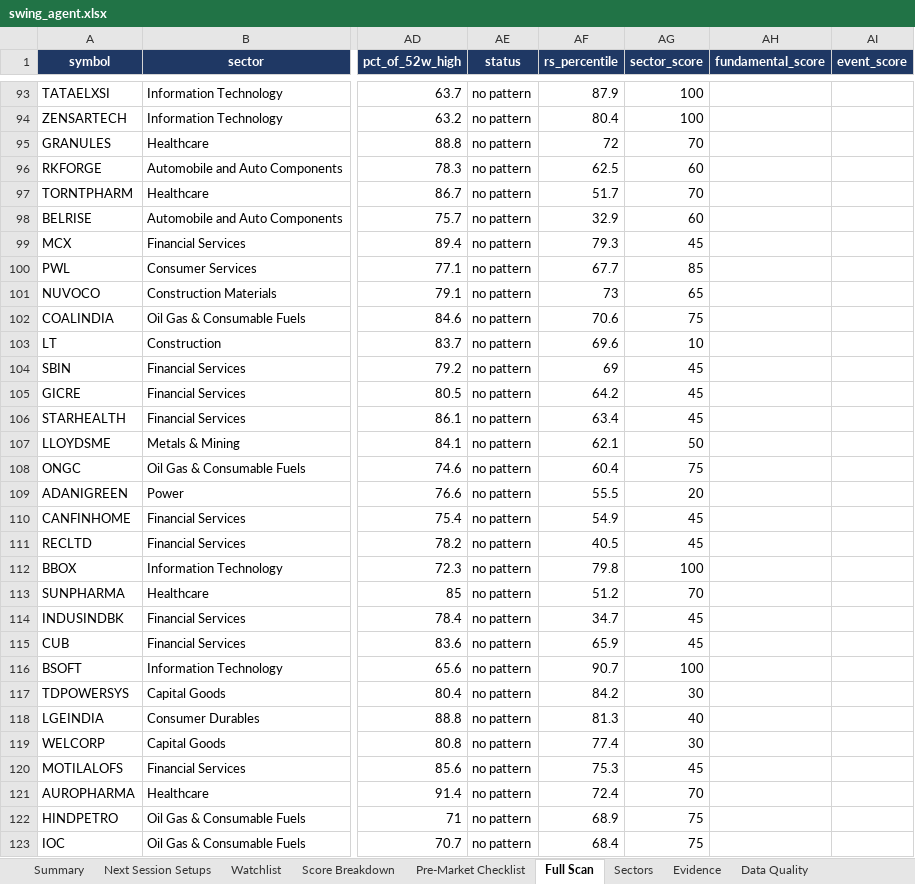
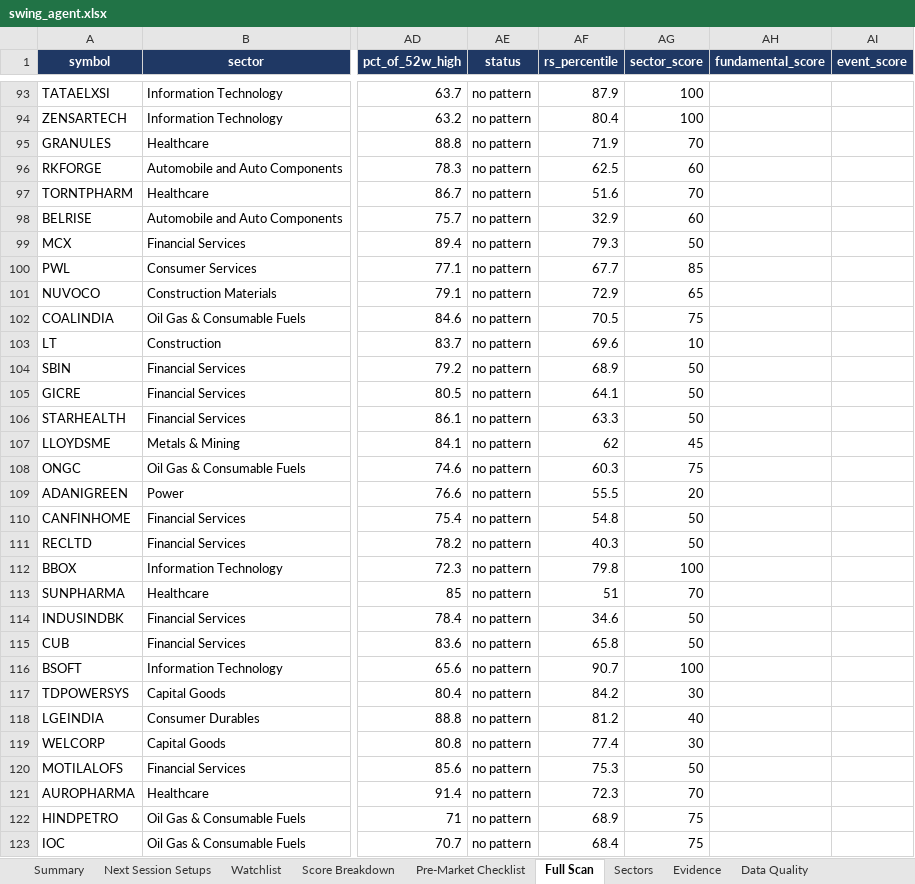
Before and after one commit to KGR1516/srikanth-swing-trade-agent-nifty500, an Excel workbook: data/output/swing_agent.xlsx, sheet Full Scan, drawn as a sheet; only a part is shown, gaps mark what is left out; values as stored, in another font and other column widths than the file's, no borders; conditional formats not drawn; the diff covers the shown part only; the diff names each change by its address in the sheet, - before the commit and + after, or states it on an @@ line.

```diff
--- a/data/output/swing_agent.xlsx (sheet Full Scan)
+++ b/data/output/swing_agent.xlsx (sheet Full Scan)
-AF95 (rs_percentile): 72
+AF95 (rs_percentile): 71.9
-AF97 (rs_percentile): 51.7
+AF97 (rs_percentile): 51.6
-AG99 (sector_score): 45
+AG99 (sector_score): 50
-AF101 (rs_percentile): 73
+AF101 (rs_percentile): 72.9
-AF102 (rs_percentile): 70.6
+AF102 (rs_percentile): 70.5
-AF104 (rs_percentile): 69
+AF104 (rs_percentile): 68.9
-AG104:AG106 (sector_score): 45
+AG104:AG106 (sector_score): 50
-AF105 (rs_percentile): 64.2
+AF105 (rs_percentile): 64.1
-AF106 (rs_percentile): 63.4
+AF106 (rs_percentile): 63.3
-AF107 (rs_percentile): 62.1
+AF107 (rs_percentile): 62
-AG107 (sector_score): 50
+AG107 (sector_score): 45
-AF108 (rs_percentile): 60.4
+AF108 (rs_percentile): 60.3
-AF110 (rs_percentile): 54.9
+AF110 (rs_percentile): 54.8
-AG110:AG111 (sector_score): 45
+AG110:AG111 (sector_score): 50
-AF111 (rs_percentile): 40.5
+AF111 (rs_percentile): 40.3
-AF113 (rs_percentile): 51.2
+AF113 (rs_percentile): 51
-AF114 (rs_percentile): 34.7
+AF114 (rs_percentile): 34.6
-AG114:AG115 (sector_score): 45
+AG114:AG115 (sector_score): 50
-AF115 (rs_percentile): 65.9
+AF115 (rs_percentile): 65.8
-AF118 (rs_percentile): 81.3
+AF118 (rs_percentile): 81.2
-AG120 (sector_score): 45
+AG120 (sector_score): 50
-AF121 (rs_percentile): 72.4
+AF121 (rs_percentile): 72.3
```
Also changed, not shown: 7 added rows, 8 removed rows and 347 edited cells elsewhere in this sheet, sheet Sectors, sheet Score Breakdown, sheet Watchlist, sheet Data Quality, sheet Summary, sheet Evidence, 4 other files.
